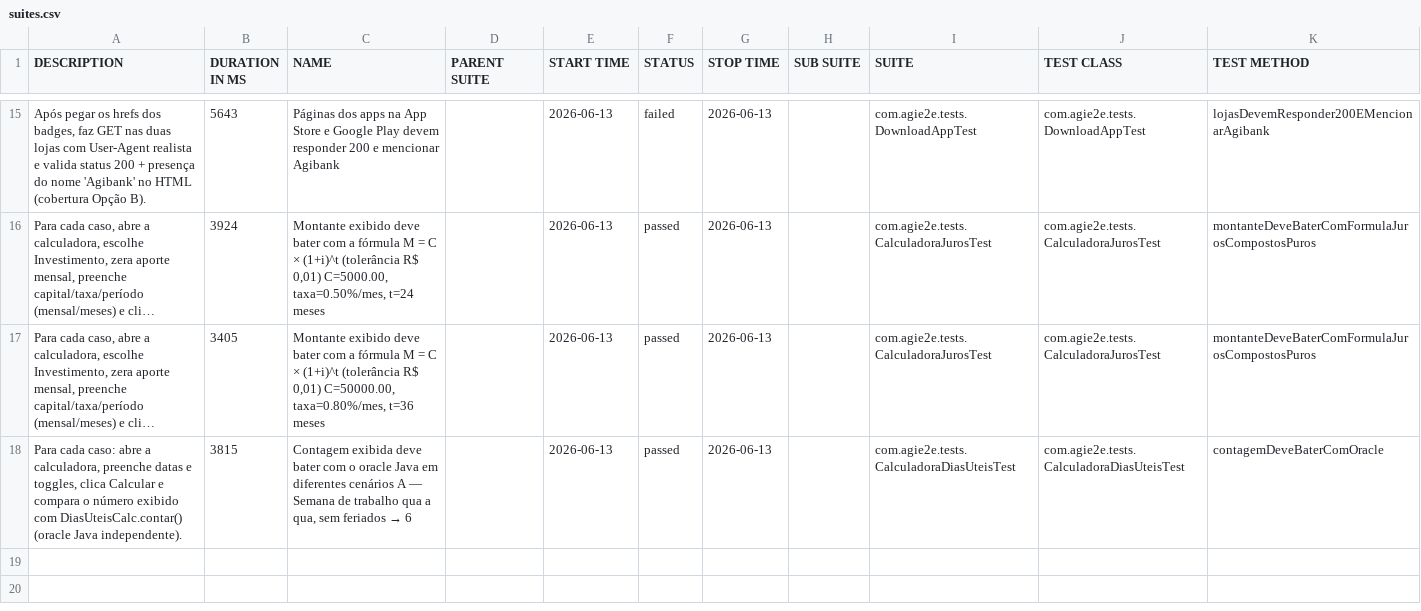
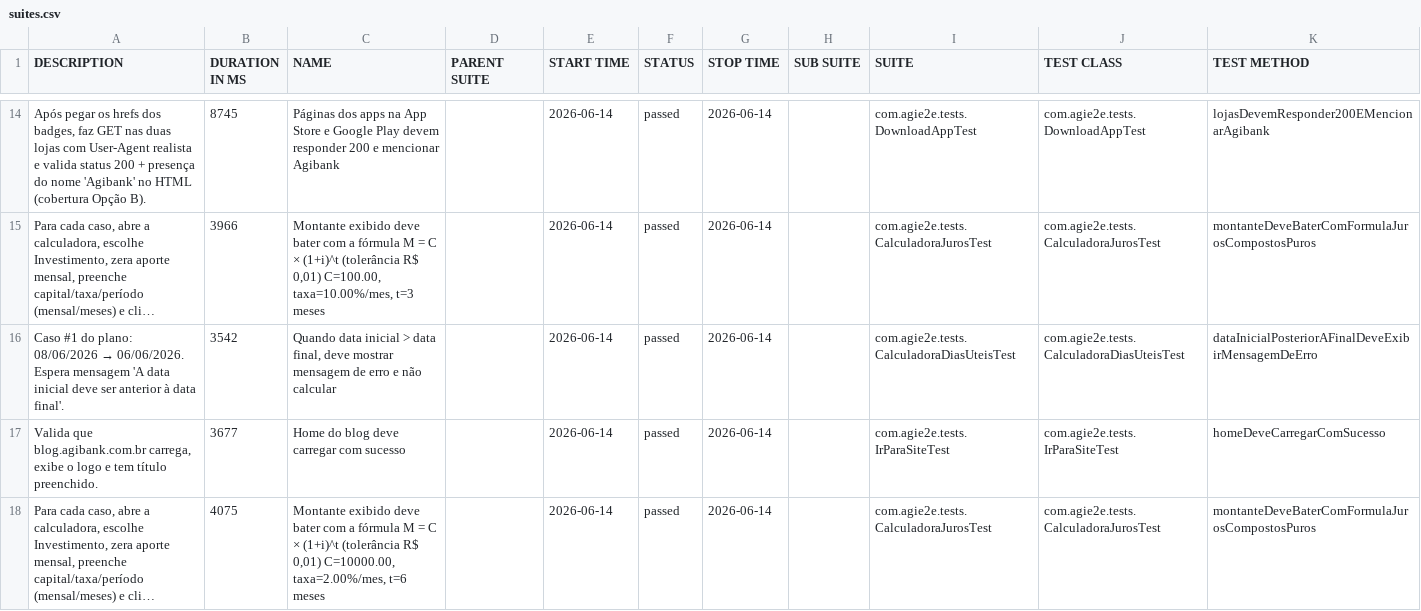
Before and after one commit to silasmarques/agi-e2e, a CSV file: data/suites.csv, drawn as a sheet; only a part is shown, gaps mark what is left out; long unchanged cells end in …; removed rows and columns are numbered as before the commit, all else as after; the diff covers the shown part only; the diff names each change by its address in the sheet, - before the commit and + after, or states it on an @@ line.

```diff
--- a/data/suites.csv
+++ b/data/suites.csv
-B14 (DURATION IN MS): 5643
+B14 (DURATION IN MS): 8745
-E14:E15 (START TIME): 2026-06-13
+E14:E15 (START TIME): 2026-06-14
-F14 (STATUS): failed
+F14 (STATUS): passed
-G14:G15 (STOP TIME): 2026-06-13
+G14:G15 (STOP TIME): 2026-06-14
-B15 (DURATION IN MS): 3924
+B15 (DURATION IN MS): 3966
-C15 (NAME): …R$ 0,01) C=5000.00, taxa=0.50%/mes, t=24 meses
+C15 (NAME): …R$ 0,01) C=100.00, taxa=10.00%/mes, t=3 meses
+row 16: Caso #1 do plano: 08/06/2026 → 06/06/2026. Espera mensagem 'A data inicial deve ser anterior à data final'. | 3542 | Quando data inicial > data final, deve mostrar mensagem de erro e não calcular |  | 2026-06-14 | passed | 2026-06-14 |  | com.agie2e.tests.CalculadoraDiasUteisTest | com.agie2e.tests.CalculadoraDiasUteisTest | dataInicialPosteriorAFinalDeveExibirMensagemDeErro
+row 17: Valida que blog.agibank.com.br carrega, exibe o logo e tem título preenchido. | 3677 | Home do blog deve carregar com sucesso |  | 2026-06-14 | passed | 2026-06-14 |  | com.agie2e.tests.IrParaSiteTest | com.agie2e.tests.IrParaSiteTest | homeDeveCarregarComSucesso
-B18 (DURATION IN MS): 3405
+B18 (DURATION IN MS): 4075
-C18 (NAME): …R$ 0,01) C=50000.00, taxa=0.80%/mes, t=36 meses
+C18 (NAME): …R$ 0,01) C=10000.00, taxa=2.00%/mes, t=6 meses
-E18 (START TIME): 2026-06-13
+E18 (START TIME): 2026-06-14
-G18 (STOP TIME): 2026-06-13
+G18 (STOP TIME): 2026-06-14
-row 18: Para cada caso: abre a calculadora, preenche datas e toggles, clica Calcular e compara o número exibido com DiasUteisCalc.contar() (oracle Java independente). | 3815 | Contagem exibida deve bater com o oracle Java em diferentes cenários A — Semana de trabalho qua a qua, sem feriados → 6 |  | 2026-06-13 | passed | 2026-06-13 |  | com.agie2e.tests.CalculadoraDiasUteisTest | com.agie2e.tests.CalculadoraDiasUteisTest | contagemDeveBaterComOracle
```
Also changed, not shown: 4 added rows, 5 removed rows and 28 edited cells elsewhere in this file, data/behaviors.csv, 57 other files.
